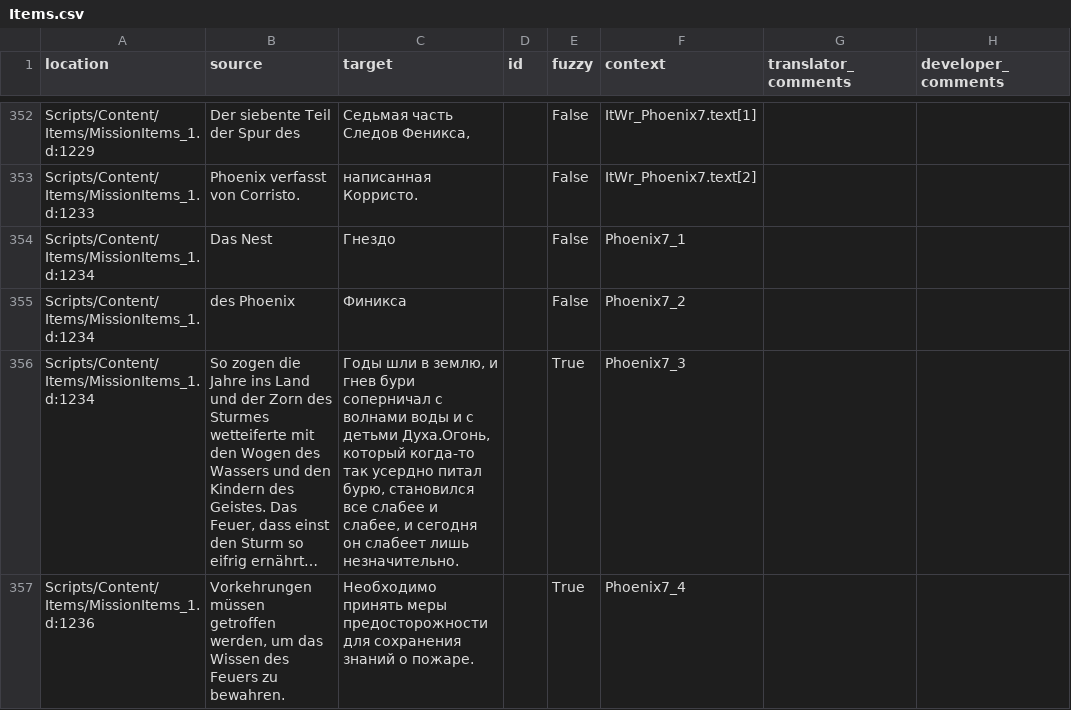
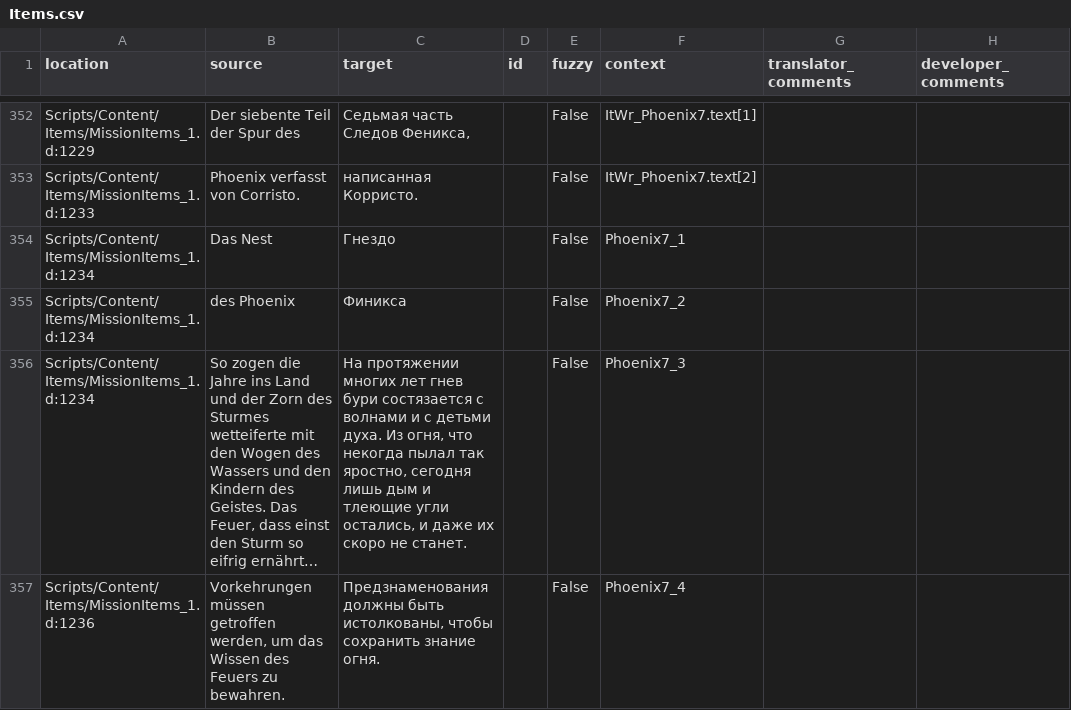
Before and after one commit to auronen/Gothic-Sequel-localization, a CSV file: .translations/ru/Items.csv, drawn as a sheet; only a part is shown, gaps mark what is left out; long unchanged cells end in …; the diff covers the shown part only; the diff names each change by its address in the sheet, - before the commit and + after, or states it on an @@ line.

Commit message:
Translated using Weblate (Russian)
Currently translated at 100.0% (493 of 493 strings)

Translation: Gothic Sequel/Items
Translate-URL: http://weblate.cokoliv.eu/projects/gothic-sequel/items/ru/

```diff
--- a/.translations/ru/Items.csv
+++ b/.translations/ru/Items.csv
-C356 (target): Годы шли в землю, и гнев бури соперничал с волнами воды и с детьми Духа.Огонь, который когда-то так усердно питал бурю, становился все слабее и слабее, и сегодня он слабеет лишь незначительно.
+C356 (target): На протяжении многих лет гнев бури состязается с волнами и с детьми духа. Из огня, что некогда пылал так яростно, сегодня лишь дым и тлеющие угли остались, и даже их скоро не станет.
-E356:E357 (fuzzy): True
+E356:E357 (fuzzy): False
-C357 (target): Необходимо принять меры предосторожности для сохранения знаний о пожаре.
+C357 (target): Предзнаменования должны быть истолкованы, чтобы сохранить знание огня.
```
Also changed, not shown: 8 edited cells elsewhere in this file.
